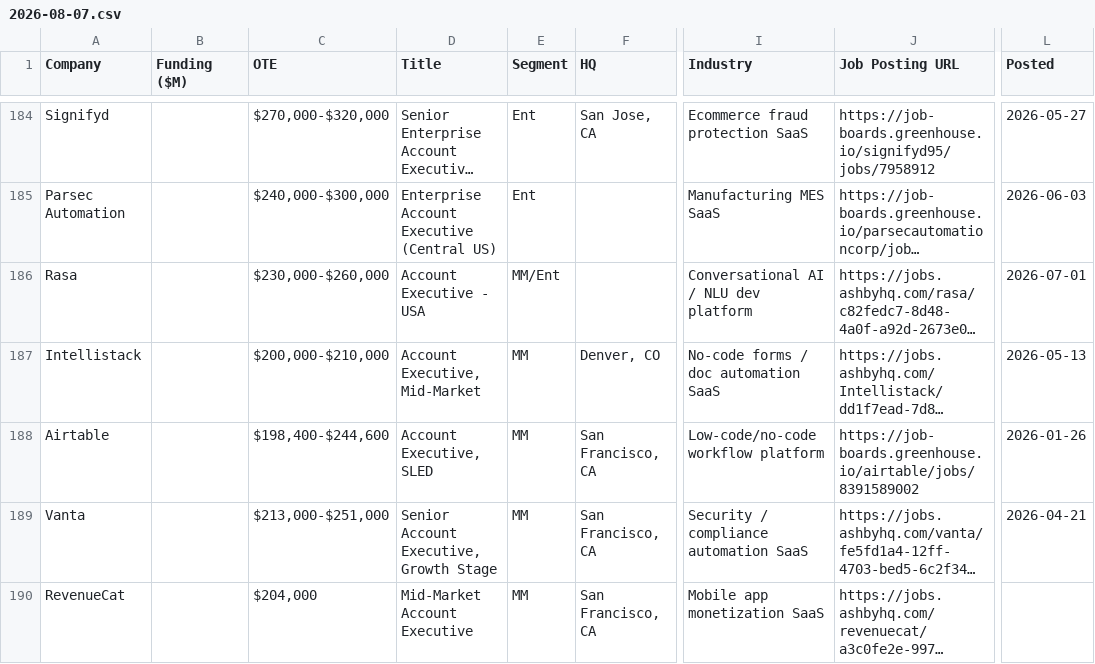
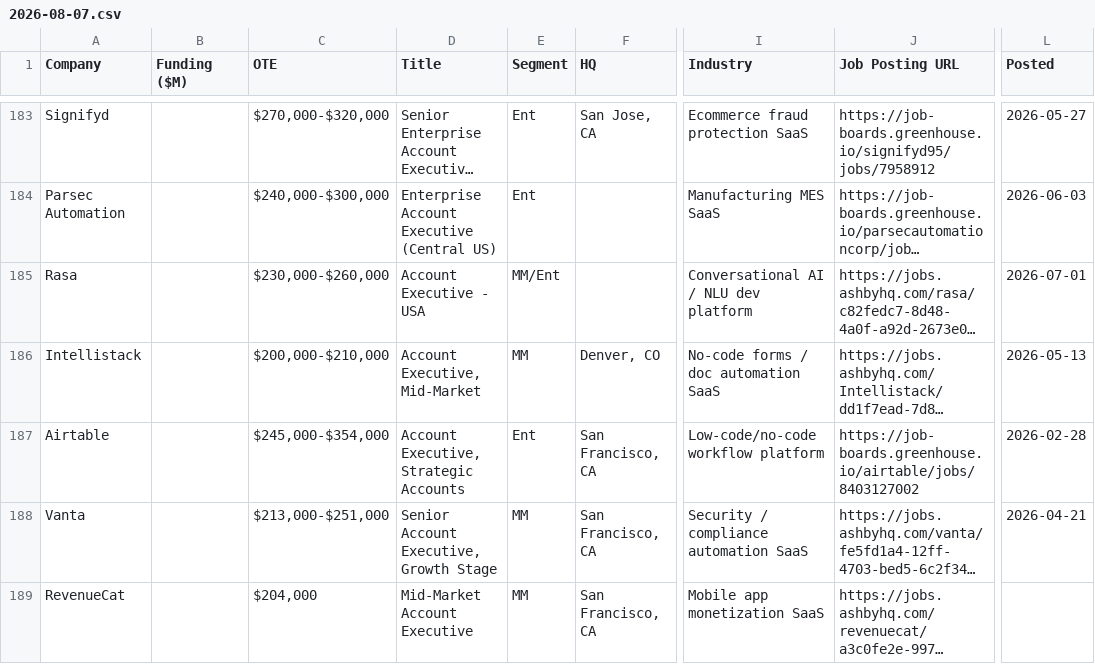
Before and after one commit to eric-hastie/remote-ae-job-hunt, a CSV file: data/2026-08-07.csv, drawn as a sheet; only a part is shown, gaps mark what is left out; long unchanged cells end in …; addresses are those after the commit; the diff covers the shown part only; the diff names each change by its address in the sheet, - before the commit and + after, or states it on an @@ line.

```diff
--- a/data/2026-08-07.csv
+++ b/data/2026-08-07.csv
-C187 (OTE): $198,400-$244,600
+C187 (OTE): $245,000-$354,000
-D187 (Title): Account Executive, SLED
+D187 (Title): Account Executive, Strategic Accounts
-E187 (Segment): MM
+E187 (Segment): Ent
-J187 (Job Posting URL): https://job-boards.greenhouse.io/airtable/jobs/8391589002
+J187 (Job Posting URL): https://job-boards.greenhouse.io/airtable/jobs/8403127002
-L187 (Posted): 2026-01-26
+L187 (Posted): 2026-02-28
```
Also changed, not shown: 1 added row, 6 removed rows and 2 edited cells elsewhere in this file, data/claude_universe.csv, data/latest.csv, 6 other files.
